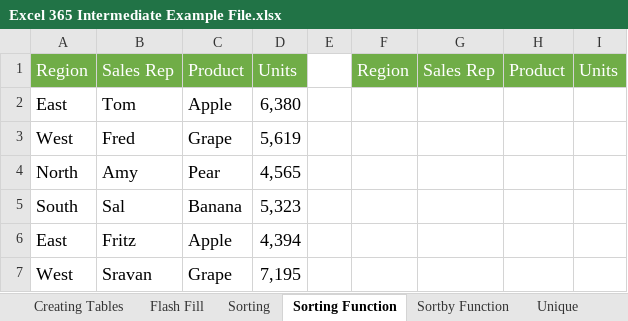
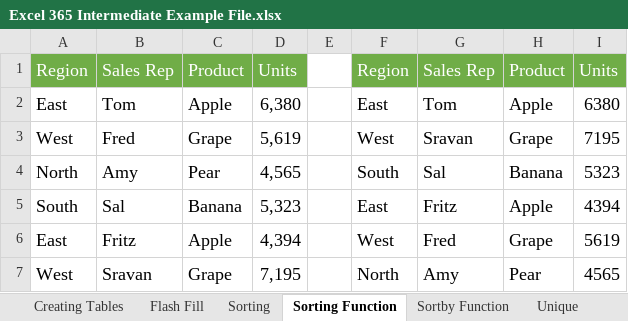
Before and after one commit to Edelhh/Aprendizaje_Excel, an Excel workbook: Excel 365 Intermediate Example File.xlsx, sheet Sorting Function, drawn as a sheet; values as stored, in another font and other column widths than the file's, no borders; the diff names each change by its address in the sheet, - before the commit and + after, or states it on an @@ line.

Commit message:
19-07-2024

```diff
--- a/Excel 365 Intermediate Example File.xlsx (sheet Sorting Function)
+++ b/Excel 365 Intermediate Example File.xlsx (sheet Sorting Function)
-F2: (empty)
+F2: East
-G2: (empty)
+G2: Tom
-H2: (empty)
+H2: Apple
-I2: (empty)
+I2: 6380
-F3: (empty)
+F3: West
-G3: (empty)
+G3: Sravan
-H3: (empty)
+H3: Grape
-I3: (empty)
+I3: 7195
-F4: (empty)
+F4: South
-G4: (empty)
+G4: Sal
-H4: (empty)
+H4: Banana
-I4: (empty)
+I4: 5323
-F5: (empty)
+F5: East
-G5: (empty)
+G5: Fritz
-H5: (empty)
+H5: Apple
-I5: (empty)
+I5: 4394
-F6: (empty)
+F6: West
-G6: (empty)
+G6: Fred
-H6: (empty)
+H6: Grape
-I6: (empty)
+I6: 5619
-F7: (empty)
+F7: North
-G7: (empty)
+G7: Amy
-H7: (empty)
+H7: Pear
-I7: (empty)
+I7: 4565
```
Also changed, not shown: sheet Sortby Function, sheet Sorting.
